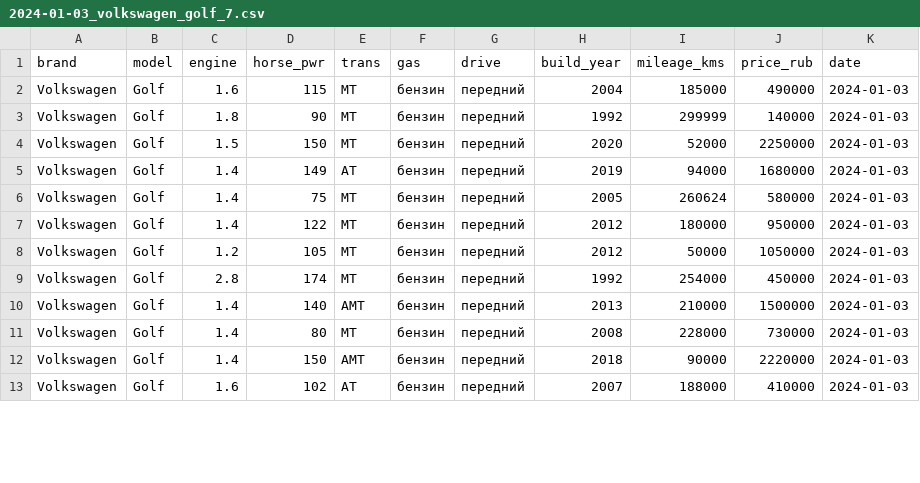
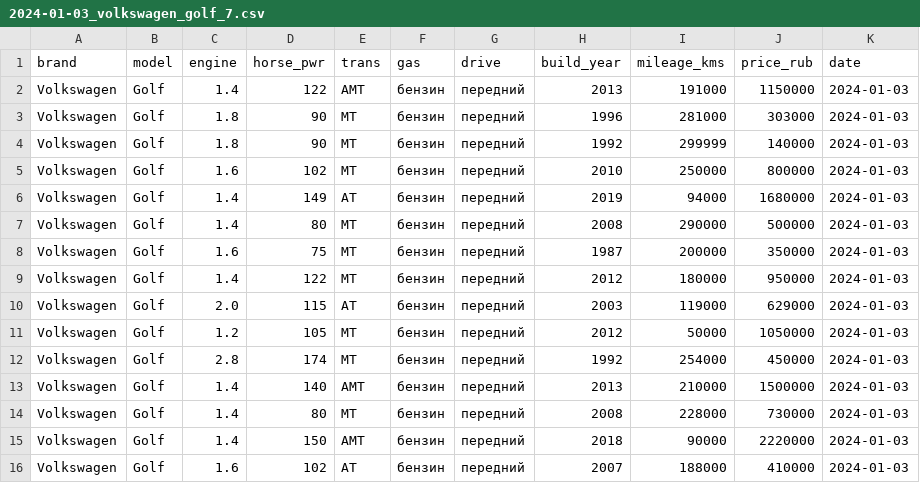
Before and after one commit to davletlinar/avito_cars, a CSV file: csv_files/2024-01-03_volkswagen_golf_7.csv, drawn as a sheet; only a part is shown; the diff covers the shown part only.

```diff
--- a/csv_files/2024-01-03_volkswagen_golf_7.csv
+++ b/csv_files/2024-01-03_volkswagen_golf_7.csv
@@ -1,8 +1,11 @@
 brand,model,engine,horse_pwr,trans,gas,drive,build_year,mileage_kms,price_rub,date
-Volkswagen,Golf,1.6,115,MT,бензин,передний,2004,185000,490000,2024-01-03
+Volkswagen,Golf,1.4,122,AMT,бензин,передний,2013,191000,1150000,2024-01-03
+Volkswagen,Golf,1.8,90,MT,бензин,передний,1996,281000,303000,2024-01-03
 Volkswagen,Golf,1.8,90,MT,бензин,передний,1992,299999,140000,2024-01-03
-Volkswagen,Golf,1.5,150,MT,бензин,передний,2020,52000,2250000,2024-01-03
+Volkswagen,Golf,1.6,102,MT,бензин,передний,2010,250000,800000,2024-01-03
 Volkswagen,Golf,1.4,149,AT,бензин,передний,2019,94000,1680000,2024-01-03
-Volkswagen,Golf,1.4,75,MT,бензин,передний,2005,260624,580000,2024-01-03
+Volkswagen,Golf,1.4,80,MT,бензин,передний,2008,290000,500000,2024-01-03
+Volkswagen,Golf,1.6,75,MT,бензин,передний,1987,200000,350000,2024-01-03
 Volkswagen,Golf,1.4,122,MT,бензин,передний,2012,180000,950000,2024-01-03
+Volkswagen,Golf,2.0,115,AT,бензин,передний,2003,119000,629000,2024-01-03
 Volkswagen,Golf,1.2,105,MT,бензин,передний,2012,50000,1050000,2024-01-03
```
Also changed, not shown: 3 added rows, 7 removed rows, 10 moved rows and 12 edited cells elsewhere in this file, csv_files/2024-01-03_volkswagen_arteon_3.csv, csv_files/2024-01-03_volkswagen_golf_15.csv, 24 other files.
